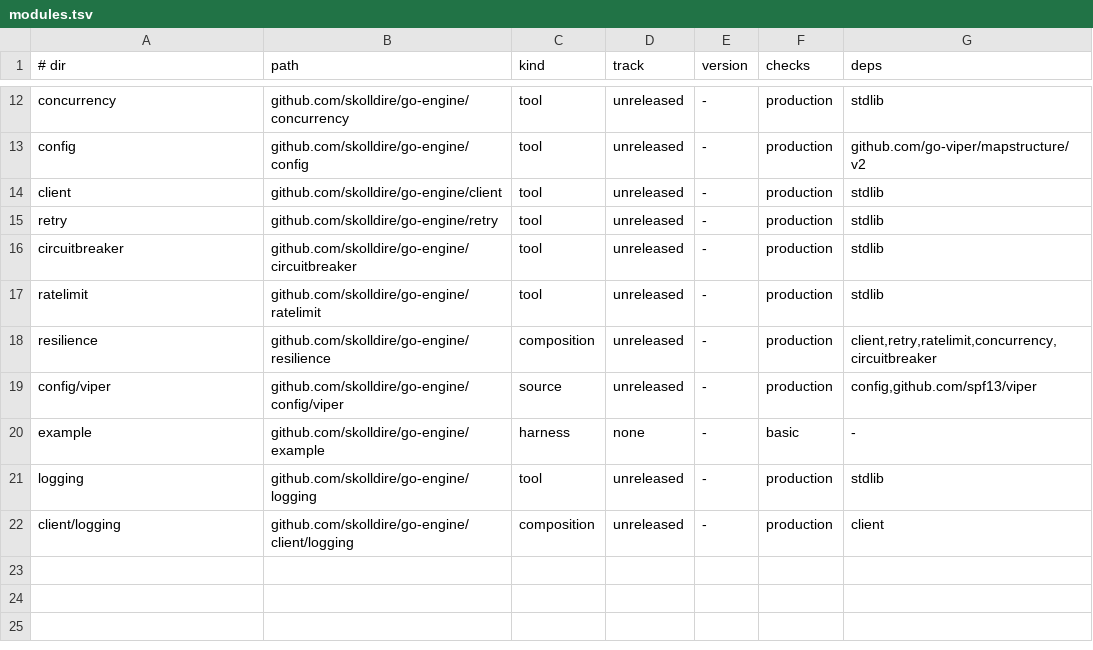
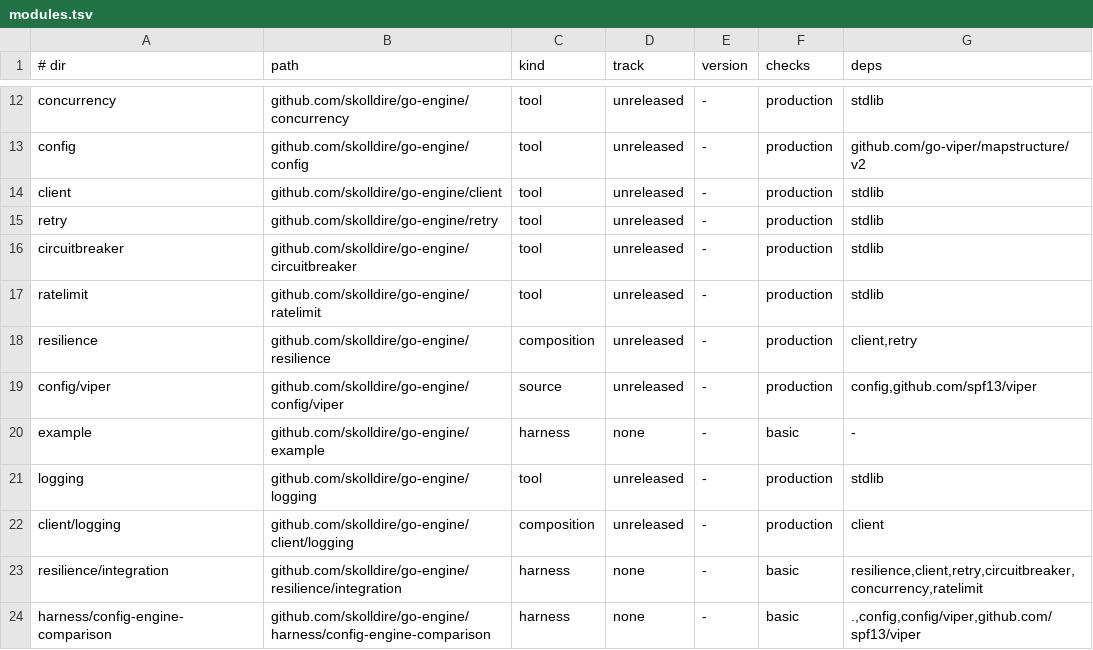
Before and after one commit to skolldire/go-engine, a TSV file: modules.tsv, drawn as a sheet; only a part is shown, gaps mark what is left out.

```diff
--- a/modules.tsv
+++ b/modules.tsv
@@ -17,3 +17,3 @@ circuitbreaker	github.com/skolldire/go-engine/circuitbreaker	tool	unreleased	-	p
 ratelimit	github.com/skolldire/go-engine/ratelimit	tool	unreleased	-	production	stdlib
-resilience	github.com/skolldire/go-engine/resilience	composition	unreleased	-	production	client,retry,ratelimit,concurrency,circuitbreaker
+resilience	github.com/skolldire/go-engine/resilience	composition	unreleased	-	production	client,retry
 config/viper	github.com/skolldire/go-engine/config/viper	source	unreleased	-	production	config,github.com/spf13/viper
@@ -22 +22,3 @@ logging	github.com/skolldire/go-engine/logging	tool	unreleased	-	production	stdl
 client/logging	github.com/skolldire/go-engine/client/logging	composition	unreleased	-	production	client
+resilience/integration	github.com/skolldire/go-engine/resilience/integration	harness	none	-	basic	resilience,client,retry,circuitbreaker,concurrency,ratelimit
+harness/config-engine-comparison	github.com/skolldire/go-engine/harness/config-engine-comparison	harness	none	-	basic	.,config,config/viper,github.com/spf13/viper
```
Also changed, not shown: scripts/modules/overrides.tsv, 46 other files.
